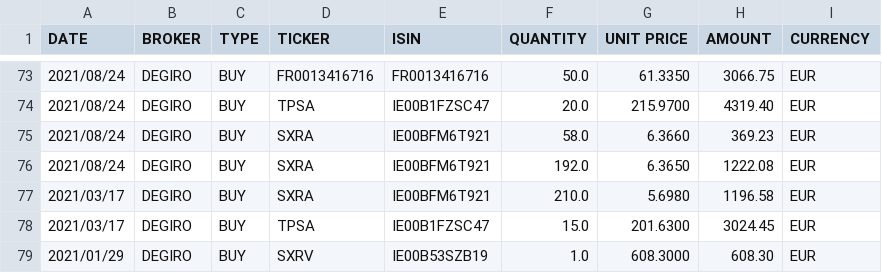
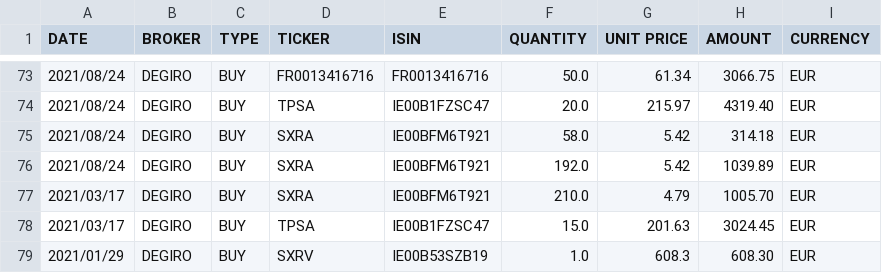
Before and after one commit to BeBetterWithStats/EnglishTest, a CSV file: data/stocks/all stockmarket orders.csv, drawn as a sheet; only a part is shown, gaps mark what is left out; the diff covers the shown part only.

```diff
--- a/data/stocks/all stockmarket orders.csv
+++ b/data/stocks/all stockmarket orders.csv
@@ -73,7 +73,7 @@ DATE,BROKER,TYPE,TICKER,ISIN,QUANTITY,UNIT PRICE,AMOUNT,CURRENCY
-2021/08/24,DEGIRO,BUY,FR0013416716,FR0013416716,50.0,61.3350,3066.75,EUR
-2021/08/24,DEGIRO,BUY,TPSA,IE00B1FZSC47,20.0,215.9700,4319.40,EUR
-2021/08/24,DEGIRO,BUY,SXRA,IE00BFM6T921,58.0,6.3660,369.23,EUR
-2021/08/24,DEGIRO,BUY,SXRA,IE00BFM6T921,192.0,6.3650,1222.08,EUR
-2021/03/17,DEGIRO,BUY,SXRA,IE00BFM6T921,210.0,5.6980,1196.58,EUR
-2021/03/17,DEGIRO,BUY,TPSA,IE00B1FZSC47,15.0,201.6300,3024.45,EUR
-2021/01/29,DEGIRO,BUY,SXRV,IE00B53SZB19,1.0,608.3000,608.30,EUR
+2021/08/24,DEGIRO,BUY,FR0013416716,FR0013416716,50.0,61.34,3066.75,EUR
+2021/08/24,DEGIRO,BUY,TPSA,IE00B1FZSC47,20.0,215.97,4319.40,EUR
+2021/08/24,DEGIRO,BUY,SXRA,IE00BFM6T921,58.0,5.42,314.18,EUR
+2021/08/24,DEGIRO,BUY,SXRA,IE00BFM6T921,192.0,5.42,1039.89,EUR
+2021/03/17,DEGIRO,BUY,SXRA,IE00BFM6T921,210.0,4.79,1005.70,EUR
+2021/03/17,DEGIRO,BUY,TPSA,IE00B1FZSC47,15.0,201.63,3024.45,EUR
+2021/01/29,DEGIRO,BUY,SXRV,IE00B53SZB19,1.0,608.3,608.30,EUR
```
Also changed, not shown: 34 edited cells elsewhere in this file, 1 other file.
